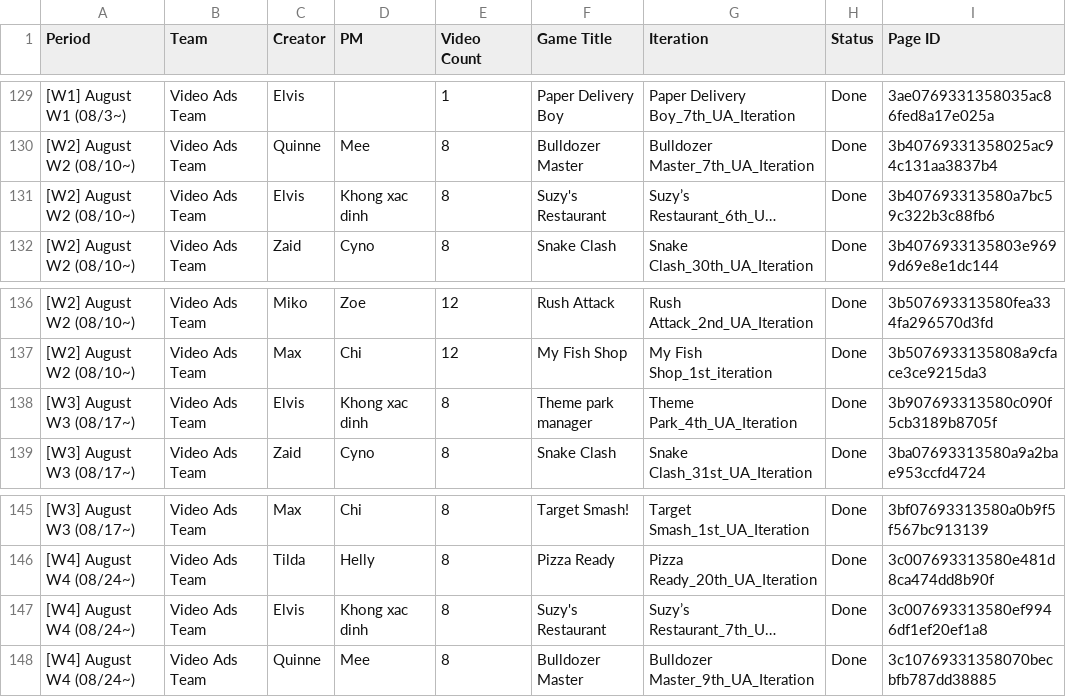
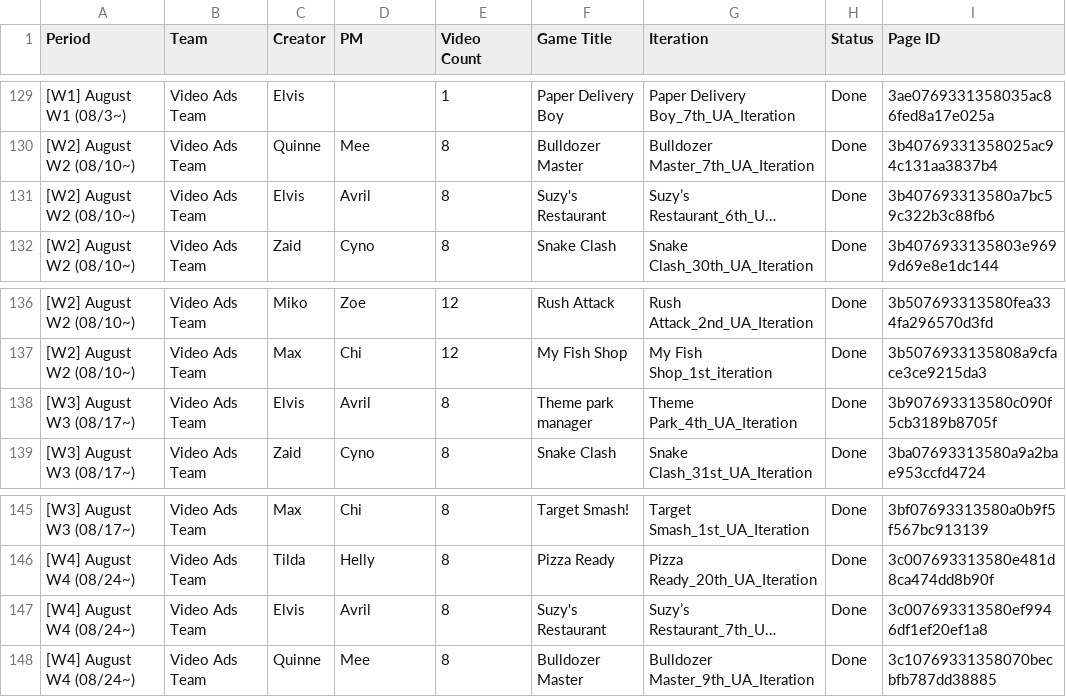
Before and after one commit to SCVN-Aaron/creative-tracker, a CSV file: data/latest.csv, drawn as a sheet; only a part is shown, gaps mark what is left out; long unchanged cells end in …; the diff names each change by its address in the sheet, - before the commit and + after, or states it on an @@ line.

```diff
--- a/data/latest.csv
+++ b/data/latest.csv
-D131 (PM): Khong xac dinh
+D131 (PM): Avril
-D138 (PM): Khong xac dinh
+D138 (PM): Avril
-D147 (PM): Khong xac dinh
+D147 (PM): Avril
```
Also changed, not shown: 4 other files.
